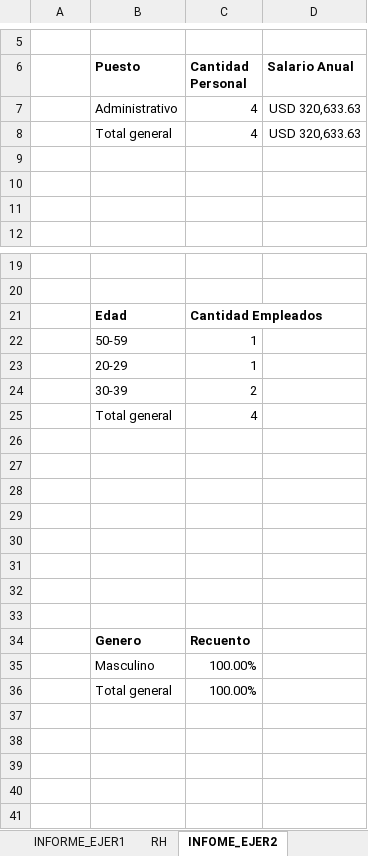
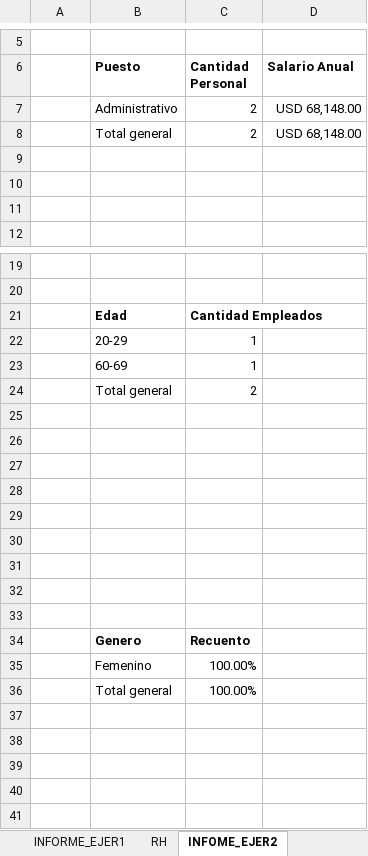
Before and after one commit to Nik-920/CursoExcelCamaraComercio, an Excel workbook: Nivel Avanzado/Examen Nivel Avanzado.xlsx, sheet INFOME_EJER2, drawn as a sheet; only a part is shown, gaps mark what is left out; values as stored, in another font and other column widths than the file's, no borders; charts and pictures not drawn; removed rows and columns are numbered as before the commit, all else as after; the diff names each change by its address in the sheet, - before the commit and + after, or states it on an @@ line.

Commit message:
REALIZANDO EJERCICIOS DE NIVEL AVANZADO DE EXCEL

```diff
--- a/Nivel Avanzado/Examen Nivel Avanzado.xlsx (sheet INFOME_EJER2)
+++ b/Nivel Avanzado/Examen Nivel Avanzado.xlsx (sheet INFOME_EJER2)
-row 7:  | Administrativo | 4 | USD 320,633.63
-row 8:  | Total general | 4 | USD 320,633.63
+row 7:  | Administrativo | 2 | USD 68,148.00
+row 8:  | Total general | 2 | USD 68,148.00
-row 22:  | 50-59 | 1
-row 24:  | 30-39 | 2
+row 23:  | 60-69 | 1
+row 24:  | Total general | 2
-row 25:  | Total general | 4
+row 25: (empty)
-B35 (Puesto): Masculino
+B35 (Puesto): Femenino
@@ row 41 moved to row 40: #REF! @@
```
Also changed, not shown: formulas that keep their value, charts or pictures.
